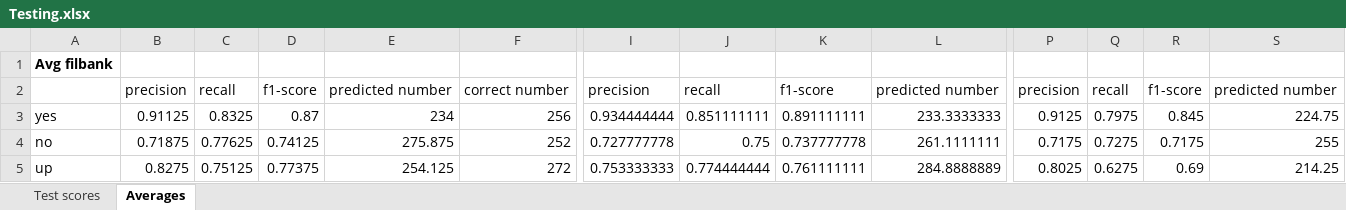
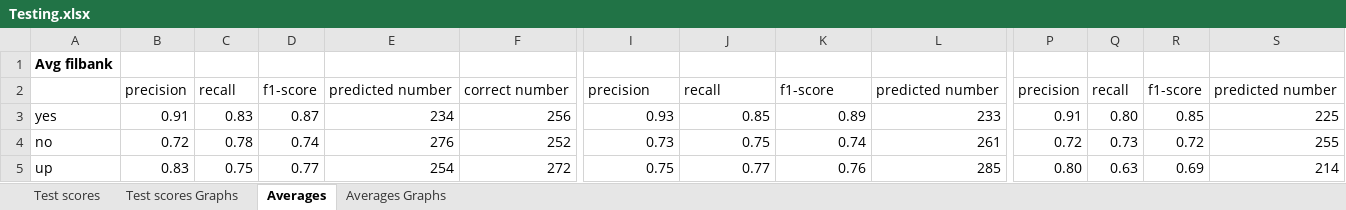
Before and after one commit to pnorl/Speech-Recognition-Challenge, an Excel workbook: results_excel/Testing.xlsx, sheet Averages, drawn as a sheet; only a part is shown, gaps mark what is left out; values as stored, in another font and other column widths than the file's, no borders; the diff covers the shown part only; the diff names each change by its address in the sheet, - before the commit and + after, or states it on an @@ line.

Commit message:
Fixed graphs in testing excel

```diff
--- a/results_excel/Testing.xlsx (sheet Averages)
+++ b/results_excel/Testing.xlsx (sheet Averages)
+sheet tab: Test scores Graphs
+sheet tab: Averages Graphs
-B3: 0.91125
+B3: 0.91
-C3: 0.8325
+C3: 0.83
-I3: 0.934444444
+I3: 0.93
-J3: 0.851111111
+J3: 0.85
-K3: 0.891111111
+K3: 0.89
-L3: 233.3333333
+L3: 233
-P3: 0.9125
+P3: 0.91
-Q3: 0.7975
+Q3: 0.80
-R3: 0.845
+R3: 0.85
-S3: 224.75
+S3: 225
-B4: 0.71875
+B4: 0.72
-C4: 0.77625
+C4: 0.78
-D4: 0.74125
+D4: 0.74
-E4: 275.875
+E4: 276
-I4: 0.727777778
+I4: 0.73
-K4: 0.737777778
+K4: 0.74
-L4: 261.1111111
+L4: 261
-P4: 0.7175
+P4: 0.72
-Q4: 0.7275
+Q4: 0.73
-R4: 0.7175
+R4: 0.72
-B5: 0.8275
+B5: 0.83
-C5: 0.75125
+C5: 0.75
-D5: 0.77375
+D5: 0.77
-E5: 254.125
+E5: 254
-I5: 0.753333333
+I5: 0.75
-J5: 0.774444444
+J5: 0.77
-K5: 0.761111111
+K5: 0.76
-L5: 284.8888889
+L5: 285
-P5: 0.8025
+P5: 0.80
-Q5: 0.6275
+Q5: 0.63
-S5: 214.25
+S5: 214
```
Also changed, not shown: 24 added rows, 24 removed rows and 233 edited cells elsewhere in this sheet, charts or pictures.
